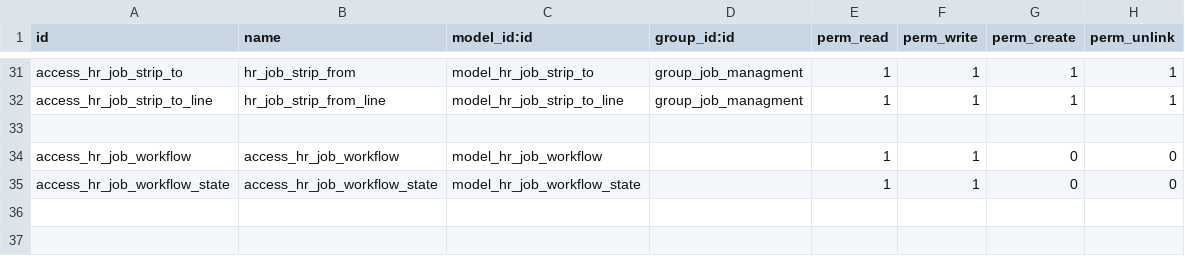
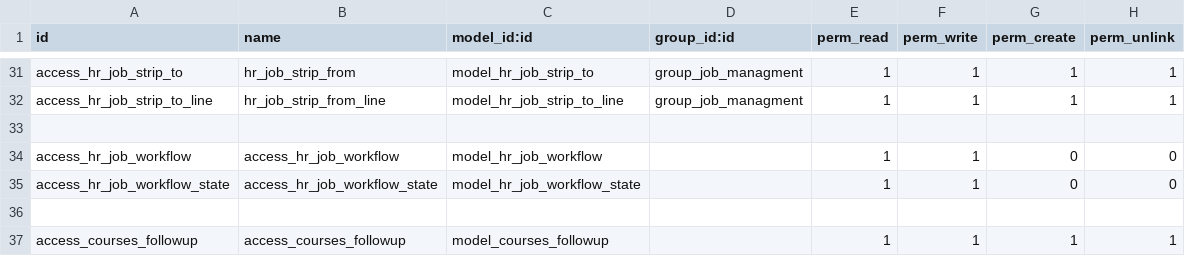
Before and after one commit to rouag/orvea, a CSV file: smart_hr/job/security/ir.model.access.csv, drawn as a sheet; only a part is shown, gaps mark what is left out.

```diff
--- a/smart_hr/job/security/ir.model.access.csv
+++ b/smart_hr/job/security/ir.model.access.csv
@@ -35 +35,3 @@ access_hr_job_workflow,access_hr_job_workflow,model_hr_job_workflow,,1,1,0,0
 access_hr_job_workflow_state,access_hr_job_workflow_state,model_hr_job_workflow_state,,1,1,0,0
+
+access_courses_followup,access_courses_followup,model_courses_followup,,1,1,1,1
```
Also changed, not shown: 17 other files.
